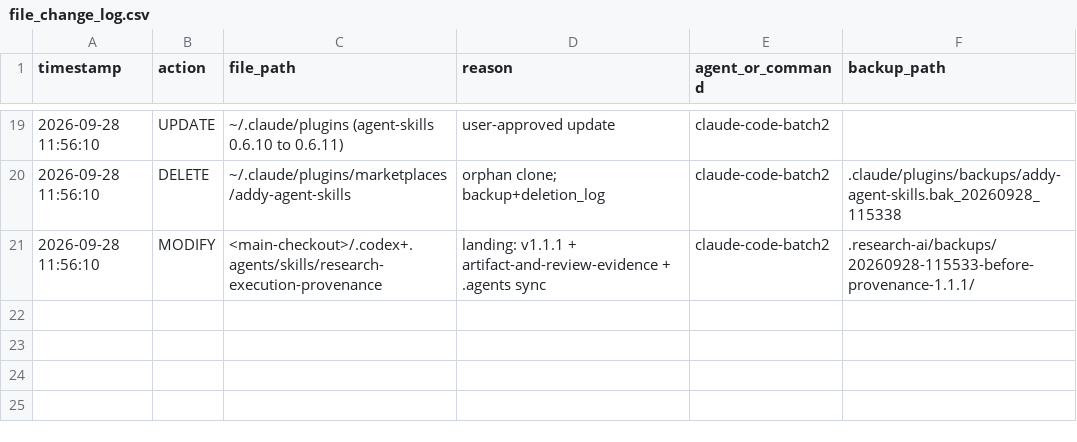
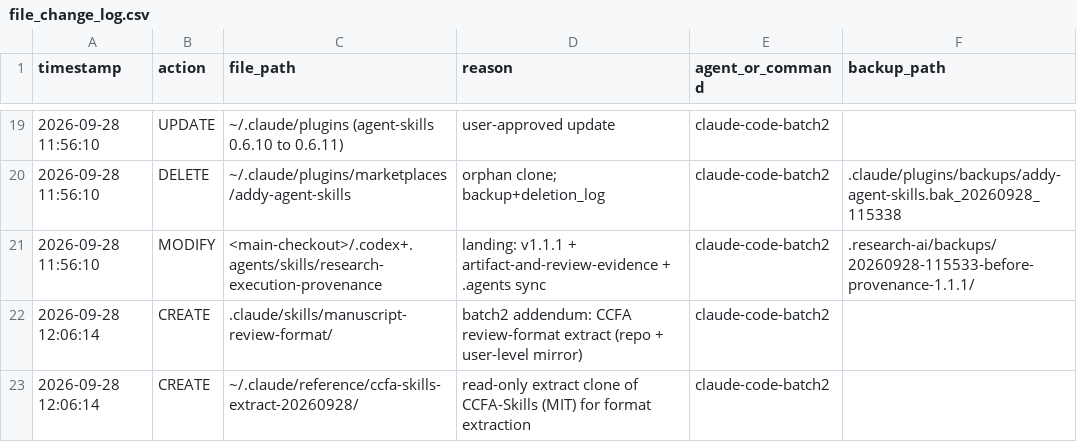
Before and after one commit to terreroyoshio-sketch/SciPaper-Hunter, a CSV file: logs/file_change_log.csv, drawn as a sheet; only a part is shown, gaps mark what is left out; the diff names each change by its address in the sheet, - before the commit and + after, or states it on an @@ line.

Commit message:
feat(skills): manuscript-review-format — CCFA review format extract (plan D)
- three fixed profiles (14/9/5 sections), finding-record schema, generic-7 rubric
- source: mikubaka88/CCFA-Skills (MIT), read-only extract under ~/.claude/reference/
- logs: file_change_log + version_log v0.5

```diff
--- a/logs/file_change_log.csv
+++ b/logs/file_change_log.csv
+row 22: 2026-09-28 12:06:14 | CREATE | .claude/skills/manuscript-review-format/ | batch2 addendum: CCFA review-format extract (repo + user-level mirror) | claude-code-batch2
+row 23: 2026-09-28 12:06:14 | CREATE | ~/.claude/reference/ccfa-skills-extract-20260928/ | read-only extract clone of CCFA-Skills (MIT) for format extraction | claude-code-batch2
```
Also changed, not shown: 3 other files.
